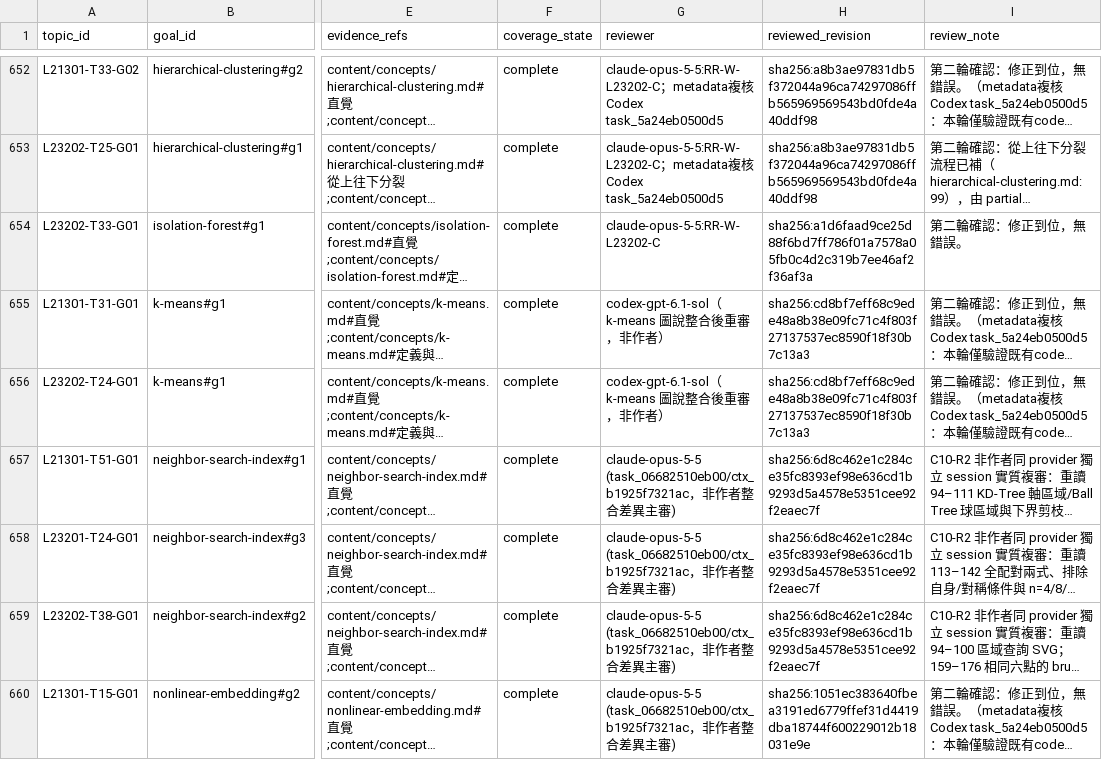
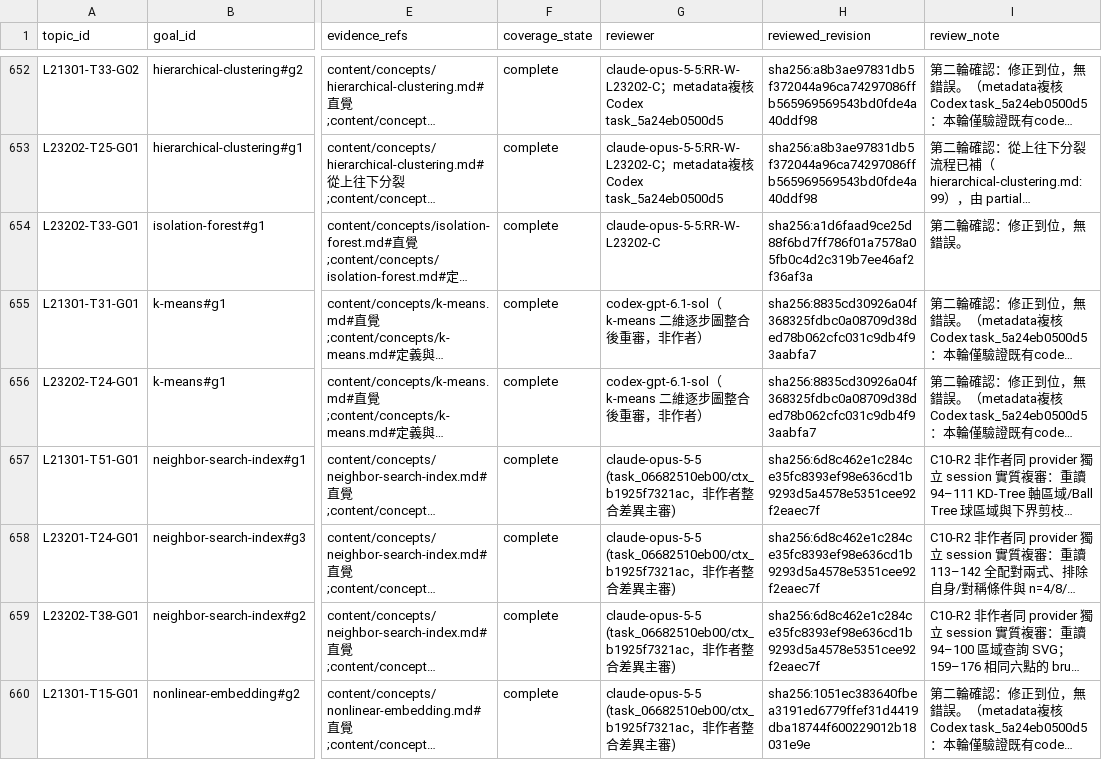
Before and after one commit to polluxyz/ipas-study, a CSV file: content/guide-coverage.csv, drawn as a sheet; only a part is shown, gaps mark what is left out; long unchanged cells end in …; the diff names each change by its address in the sheet, - before the commit and + after, or states it on an @@ line.

```diff
--- a/content/guide-coverage.csv
+++ b/content/guide-coverage.csv
-G655:G656 (reviewer): codex-gpt-6.1-sol（k-means 圖說整合後重審，非作者）
+G655:G656 (reviewer): codex-gpt-6.1-sol（k-means 二維逐步圖整合後重審，非作者）
-H655:H656 (reviewed_revision): sha256:cd8bf7eff68c9ede48a8b38e09fc71c4f803f27137537ec8590f18f30b7c13a3
+H655:H656 (reviewed_revision): sha256:8835cd30926a04f368325fdbc0a08709d38ded78b062cfc031c9db4f93aabfa7
```
Also changed, not shown: 2 other files.
